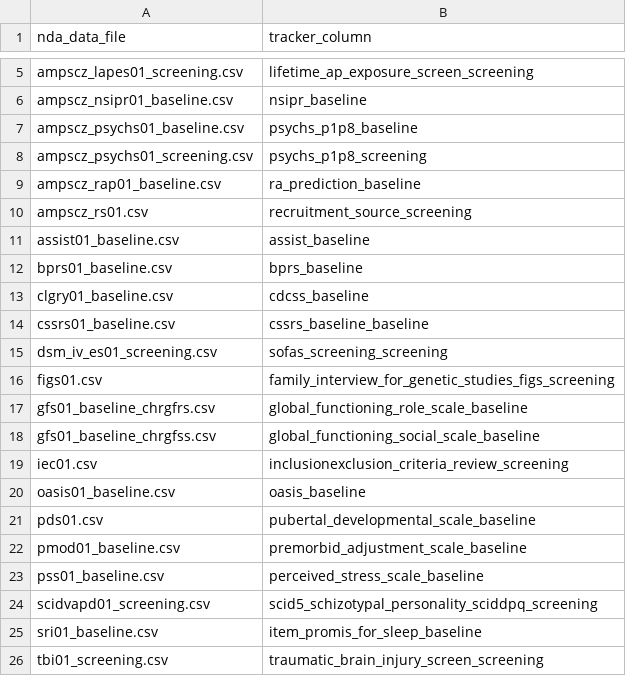
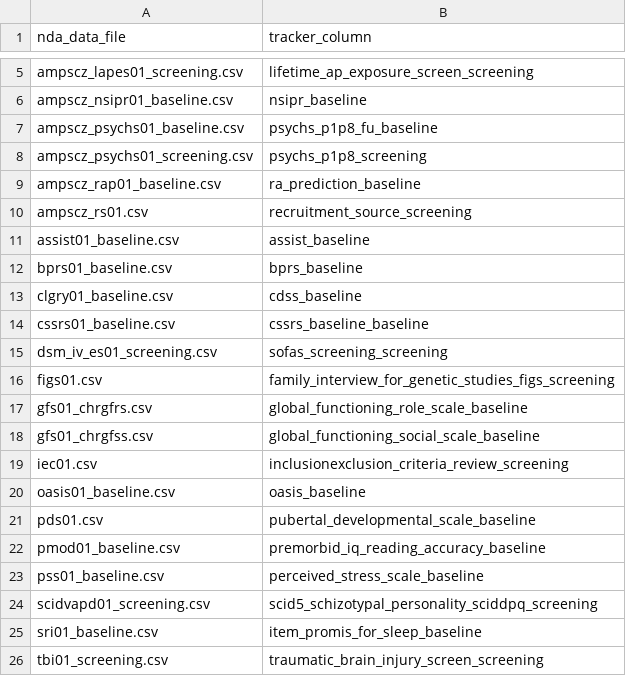
Before and after one commit to AMP-SCZ/utility, a CSV file: nda-transform/tracker_column.csv, drawn as a sheet; only a part is shown, gaps mark what is left out.

Commit message:
correct typo in tracker_column.csv

```diff
--- a/nda-transform/tracker_column.csv
+++ b/nda-transform/tracker_column.csv
@@ -6,3 +6,3 @@ ampscz_lapes01_screening.csv,lifetime_ap_exposure_screen_screening
 ampscz_nsipr01_baseline.csv,nsipr_baseline
-ampscz_psychs01_baseline.csv,psychs_p1p8_baseline
+ampscz_psychs01_baseline.csv,psychs_p1p8_fu_baseline
 ampscz_psychs01_screening.csv,psychs_p1p8_screening
@@ -12,3 +12,3 @@ assist01_baseline.csv,assist_baseline
 bprs01_baseline.csv,bprs_baseline
-clgry01_baseline.csv,cdcss_baseline
+clgry01_baseline.csv,cdss_baseline
 cssrs01_baseline.csv,cssrs_baseline_baseline
@@ -16,4 +16,4 @@ dsm_iv_es01_screening.csv,sofas_screening_screening
 figs01.csv,family_interview_for_genetic_studies_figs_screening
-gfs01_baseline_chrgfrs.csv,global_functioning_role_scale_baseline
-gfs01_baseline_chrgfss.csv,global_functioning_social_scale_baseline
+gfs01_chrgfrs.csv,global_functioning_role_scale_baseline
+gfs01_chrgfss.csv,global_functioning_social_scale_baseline
 iec01.csv,inclusionexclusion_criteria_review_screening
@@ -21,3 +21,3 @@ oasis01_baseline.csv,oasis_baseline
 pds01.csv,pubertal_developmental_scale_baseline
-pmod01_baseline.csv,premorbid_adjustment_scale_baseline
+pmod01_baseline.csv,premorbid_iq_reading_accuracy_baseline
 pss01_baseline.csv,perceived_stress_scale_baseline
```
